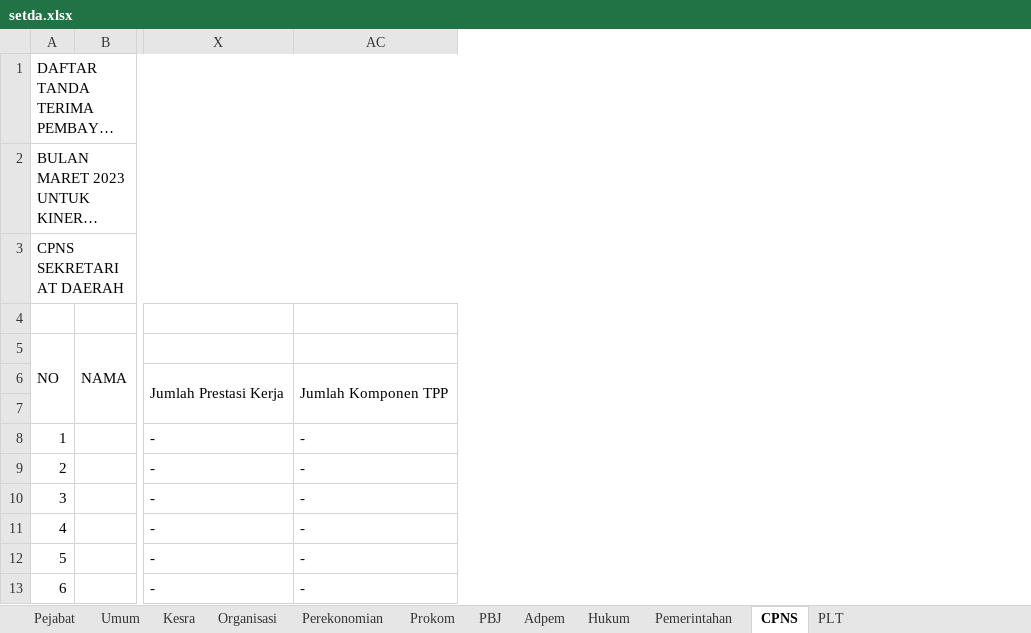
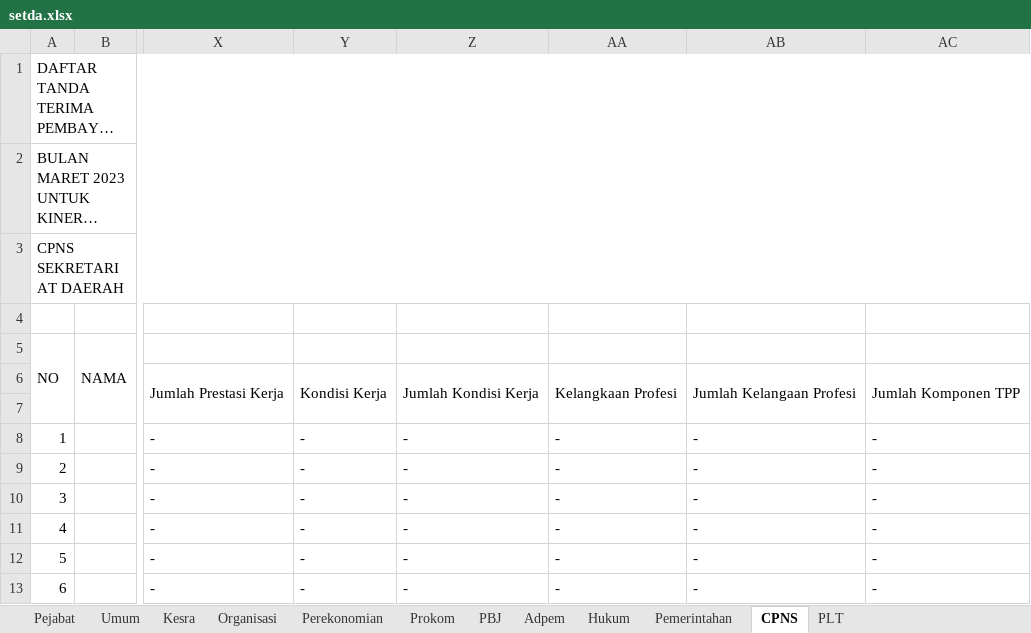
Before and after one commit to asrani27/tpp, an Excel workbook: public/excel/setda.xlsx, sheet CPNS, drawn as a sheet; only a part is shown, gaps mark what is left out; long unchanged cells end in …; values as stored, in another font and other column widths than the file's, no cell formats; the diff names each change by its address in the sheet, - before the commit and + after, or states it on an @@ line.

```diff
--- a/public/excel/setda.xlsx (sheet CPNS)
+++ b/public/excel/setda.xlsx (sheet CPNS)
@@ column Y unhidden, rows 6-13: Kondisi Kerja |  | - | - | - | - | - | - @@
@@ column Z unhidden, rows 6-13: Jumlah Kondisi Kerja |  | - | - | - | - | - | - @@
@@ column AA unhidden, rows 6-13: Kelangkaan Profesi |  | - | - | - | - | - | - @@
@@ column AB unhidden, rows 6-13: Jumlah Kelangaan Profesi |  | - | - | - | - | - | - @@
```
Also changed, not shown: sheet Perekonomian, sheet Kesra, sheet Organisasi, sheet Umum, sheet Hukum, sheet Adpem, 5 more sheets, cell formats, formulas that keep their value, public/excel/disdik.xlsx, public/excel/ifk.xlsx, 12 other files.
